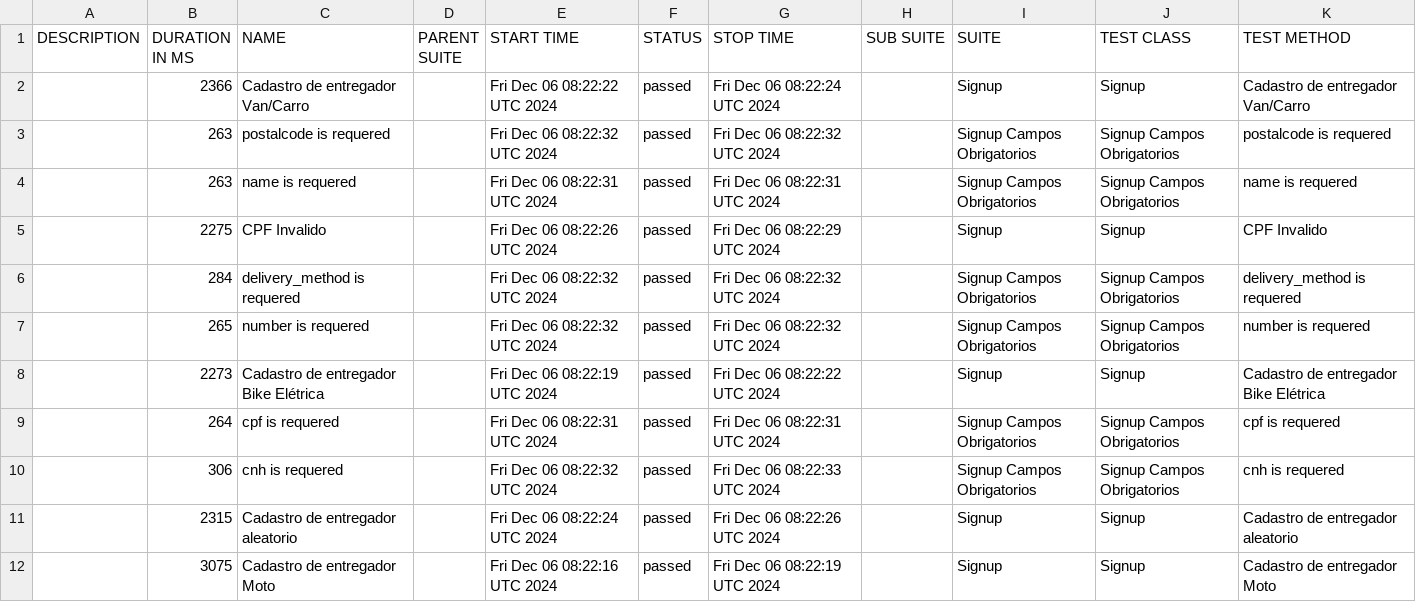
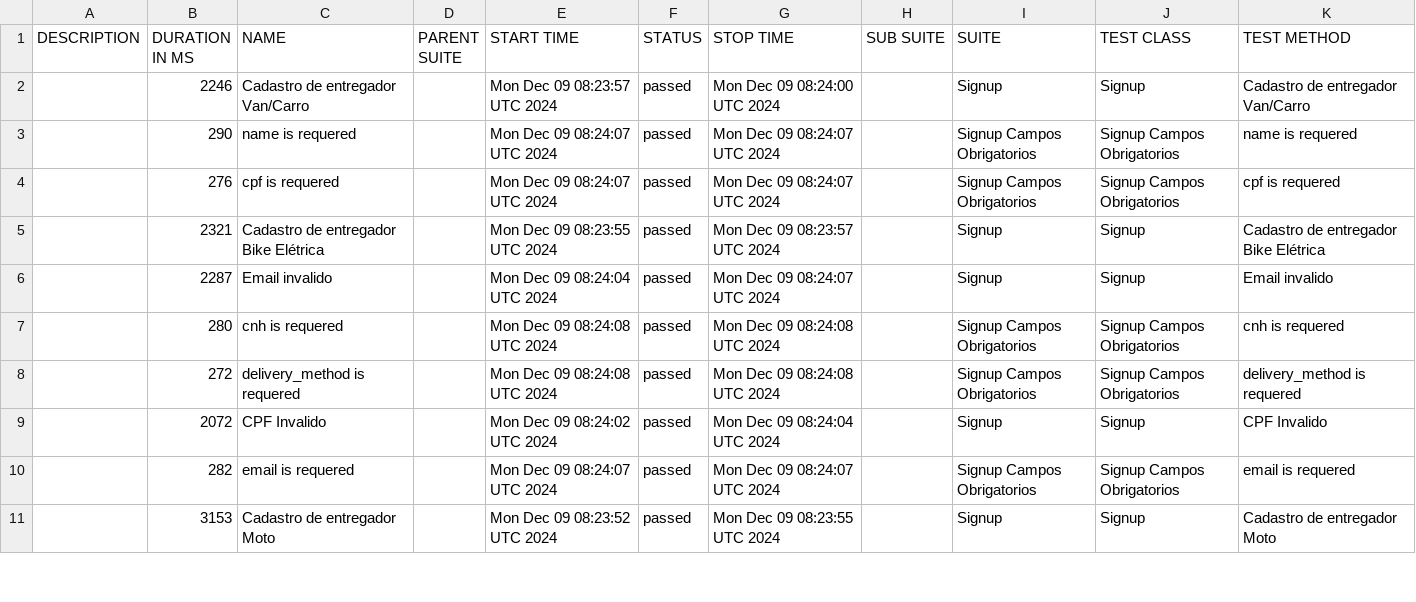
Before and after one commit to DiegoBBarbosa09/buger-eats-cypress, a CSV file: data/suites.csv, drawn as a sheet; only a part is shown; the diff covers the shown part only.

```diff
--- a/data/suites.csv
+++ b/data/suites.csv
@@ -1,12 +1,11 @@
 "DESCRIPTION","DURATION IN MS","NAME","PARENT SUITE","START TIME","STATUS","STOP TIME","SUB SUITE","SUITE","TEST CLASS","TEST METHOD"
-"","2366","Cadastro de entregador Van/Carro","","Fri Dec 06 08:22:22 UTC 2024","passed","Fri Dec 06 08:22:24 UTC 2024","","Signup","Signup","Cadastro de entregador Van/Carro"
-"","263","postalcode is requered","","Fri Dec 06 08:22:32 UTC 2024","passed","Fri Dec 06 08:22:32 UTC 2024","","Signup Campos Obrigatorios","Signup Campos Obrigatorios","postalcode is requered"
-"","263","name is requered","","Fri Dec 06 08:22:31 UTC 2024","passed","Fri Dec 06 08:22:31 UTC 2024","","Signup Campos Obrigatorios","Signup Campos Obrigatorios","name is requered"
-"","2275","CPF Invalido","","Fri Dec 06 08:22:26 UTC 2024","passed","Fri Dec 06 08:22:29 UTC 2024","","Signup","Signup","CPF Invalido"
-"","284","delivery_method is requered","","Fri Dec 06 08:22:32 UTC 2024","passed","Fri Dec 06 08:22:32 UTC 2024","","Signup Campos Obrigatorios","Signup Campos Obrigatorios","delivery_method is requered"
-"","265","number is requered","","Fri Dec 06 08:22:32 UTC 2024","passed","Fri Dec 06 08:22:32 UTC 2024","","Signup Campos Obrigatorios","Signup Campos Obrigatorios","number is requered"
-"","2273","Cadastro de entregador Bike Elétrica","","Fri Dec 06 08:22:19 UTC 2024","passed","Fri Dec 06 08:22:22 UTC 2024","","Signup","Signup","Cadastro de entregador Bike Elétrica"
-"","264","cpf is requered","","Fri Dec 06 08:22:31 UTC 2024","passed","Fri Dec 06 08:22:31 UTC 2024","","Signup Campos Obrigatorios","Signup Campos Obrigatorios","cpf is requered"
-"","306","cnh is requered","","Fri Dec 06 08:22:32 UTC 2024","passed","Fri Dec 06 08:22:33 UTC 2024","","Signup Campos Obrigatorios","Signup Campos Obrigatorios","cnh is requered"
-"","2315","Cadastro de entregador aleatorio","","Fri Dec 06 08:22:24 UTC 2024","passed","Fri Dec 06 08:22:26 UTC 2024","","Signup","Signup","Cadastro de entregador aleatorio"
-"","3075","Cadastro de entregador Moto","","Fri Dec 06 08:22:16 UTC 2024","passed","Fri Dec 06 08:22:19 UTC 2024","","Signup","Signup","Cadastro de entregador Moto"
+"","2246","Cadastro de entregador Van/Carro","","Mon Dec 09 08:23:57 UTC 2024","passed","Mon Dec 09 08:24:00 UTC 2024","","Signup","Signup","Cadastro de entregador Van/Carro"
+"","290","name is requered","","Mon Dec 09 08:24:07 UTC 2024","passed","Mon Dec 09 08:24:07 UTC 2024","","Signup Campos Obrigatorios","Signup Campos Obrigatorios","name is requered"
+"","276","cpf is requered","","Mon Dec 09 08:24:07 UTC 2024","passed","Mon Dec 09 08:24:07 UTC 2024","","Signup Campos Obrigatorios","Signup Campos Obrigatorios","cpf is requered"
+"","2321","Cadastro de entregador Bike Elétrica","","Mon Dec 09 08:23:55 UTC 2024","passed","Mon Dec 09 08:23:57 UTC 2024","","Signup","Signup","Cadastro de entregador Bike Elétrica"
+"","2287","Email invalido","","Mon Dec 09 08:24:04 UTC 2024","passed","Mon Dec 09 08:24:07 UTC 2024","","Signup","Signup","Email invalido"
+"","280","cnh is requered","","Mon Dec 09 08:24:08 UTC 2024","passed","Mon Dec 09 08:24:08 UTC 2024","","Signup Campos Obrigatorios","Signup Campos Obrigatorios","cnh is requered"
+"","272","delivery_method is requered","","Mon Dec 09 08:24:08 UTC 2024","passed","Mon Dec 09 08:24:08 UTC 2024","","Signup Campos Obrigatorios","Signup Campos Obrigatorios","delivery_method is requered"
+"","2072","CPF Invalido","","Mon Dec 09 08:24:02 UTC 2024","passed","Mon Dec 09 08:24:04 UTC 2024","","Signup","Signup","CPF Invalido"
+"","282","email is requered","","Mon Dec 09 08:24:07 UTC 2024","passed","Mon Dec 09 08:24:07 UTC 2024","","Signup Campos Obrigatorios","Signup Campos Obrigatorios","email is requered"
+"","3153","Cadastro de entregador Moto","","Mon Dec 09 08:23:52 UTC 2024","passed","Mon Dec 09 08:23:55 UTC 2024","","Signup","Signup","Cadastro de entregador Moto"
```
Also changed, not shown: 1 added row and 10 edited cells elsewhere in this file, 40 other files.
